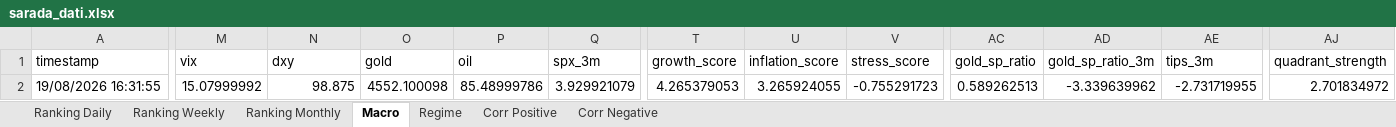
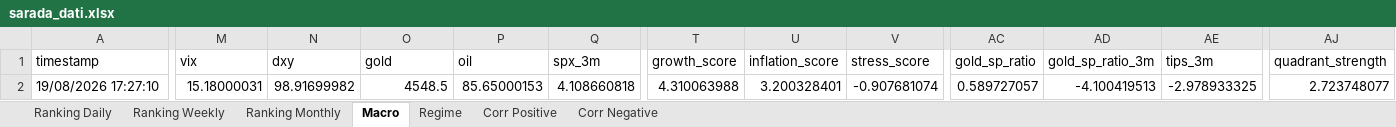
Before and after one commit to giapal96-star/jennifer-trading-dashbord, an Excel workbook: docs/sarada_dati.xlsx, sheet Macro, drawn as a sheet; only a part is shown, gaps mark what is left out; values as stored, in another font and other column widths than the file's, no borders; the diff names each change by its address in the sheet, - before the commit and + after, or states it on an @@ line.

```diff
--- a/docs/sarada_dati.xlsx (sheet Macro)
+++ b/docs/sarada_dati.xlsx (sheet Macro)
-A2 (timestamp): 19/08/2026 16:31:55
+A2 (timestamp): 19/08/2026 17:27:10
-M2 (vix): 15.07999992
+M2 (vix): 15.18000031
-N2 (dxy): 98.875
+N2 (dxy): 98.91699982
-O2 (gold): 4552.100098
+O2 (gold): 4548.5
-P2 (oil): 85.48999786
+P2 (oil): 85.65000153
-Q2 (spx_3m): 3.929921079
+Q2 (spx_3m): 4.108660818
-T2 (growth_score): 4.265379053
+T2 (growth_score): 4.310063988
-U2 (inflation_score): 3.265924055
+U2 (inflation_score): 3.200328401
-V2 (stress_score): -0.755291723
+V2 (stress_score): -0.907681074
-AC2 (gold_sp_ratio): 0.589262513
+AC2 (gold_sp_ratio): 0.589727057
-AD2 (gold_sp_ratio_3m): -3.339639962
+AD2 (gold_sp_ratio_3m): -4.100419513
-AE2 (tips_3m): -2.731719955
+AE2 (tips_3m): -2.978933325
-AJ2 (quadrant_strength): 2.701834972
+AJ2 (quadrant_strength): 2.723748077
```
Also changed, not shown: sheet Ranking Daily, sheet Ranking Weekly, sheet Ranking Monthly, sheet Corr Negative, sheet Corr Positive, sheet Regime, 2 other files.
